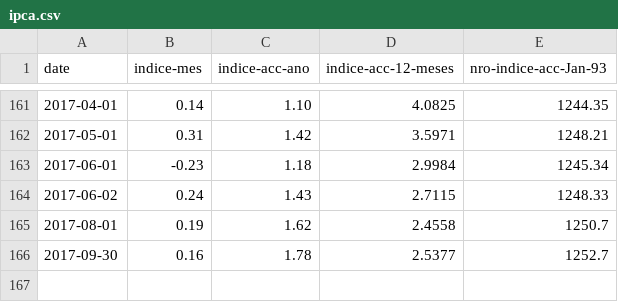
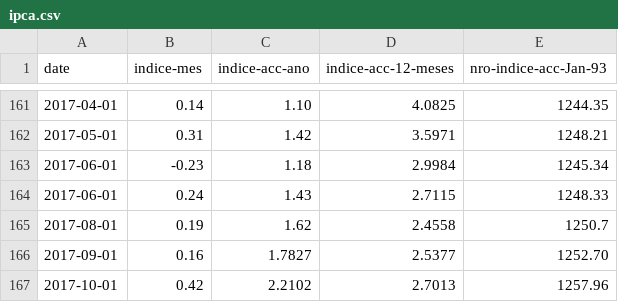
Before and after one commit to schvarcz/indices-titulos-brasil, a CSV file: indices/ipca.csv, drawn as a sheet; only a part is shown, gaps mark what is left out.

```diff
--- a/indices/ipca.csv
+++ b/indices/ipca.csv
@@ -163,4 +163,5 @@ date,indice-mes,indice-acc-ano,indice-acc-12-meses,nro-indice-acc-Jan-93
 2017-06-01,-0.23,1.18,2.9984,1245.34
-2017-06-02,0.24,1.43,2.7115,1248.33
+2017-06-01,0.24,1.43,2.7115,1248.33
 2017-08-01,0.19,1.62,2.4558,1250.7
-2017-09-30,0.16,1.78,2.5377,1252.7
+2017-09-01,0.16,1.7827,2.5377,1252.70
+2017-10-01,0.42,2.2102,2.7013,1257.96
```
Also changed, not shown: indices/cdi.csv, indices/selic.csv.
